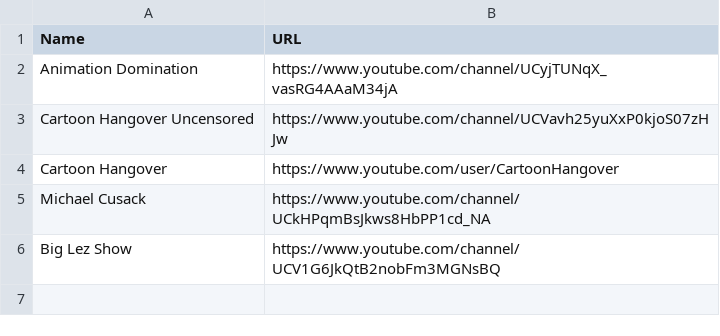
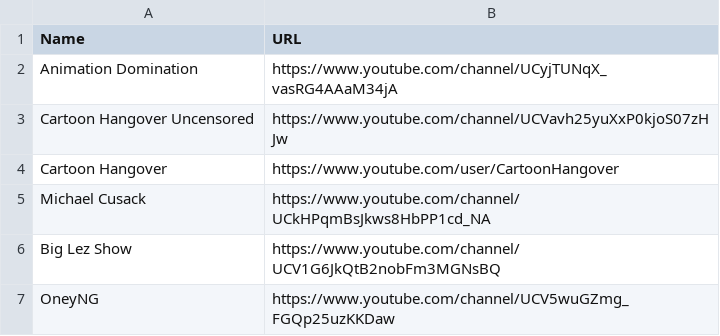
Before and after one commit to grahampaterson/youtube-playlist, a CSV file: channels/animations.csv, drawn as a sheet.

Commit message:
Channel Changes

```diff
--- a/channels/animations.csv
+++ b/channels/animations.csv
@@ -6 +6,2 @@ Michael Cusack,https://www.youtube.com/channel/UCkHPqmBsJkws8HbPP1cd_NA
 Big Lez Show,https://www.youtube.com/channel/UCV1G6JkQtB2nobFm3MGNsBQ
+OneyNG,https://www.youtube.com/channel/UCV5wuGZmg_FGQp25uzKKDaw
```
Also changed, not shown: 3 other files.
